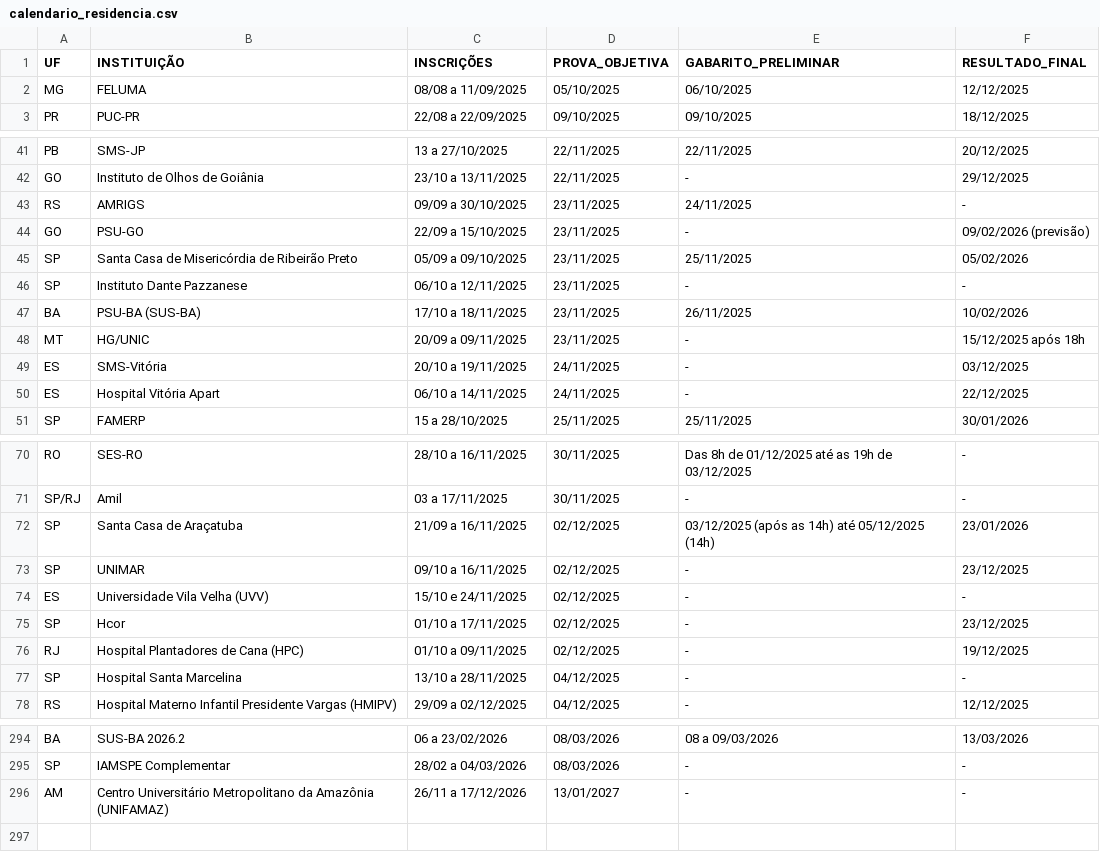
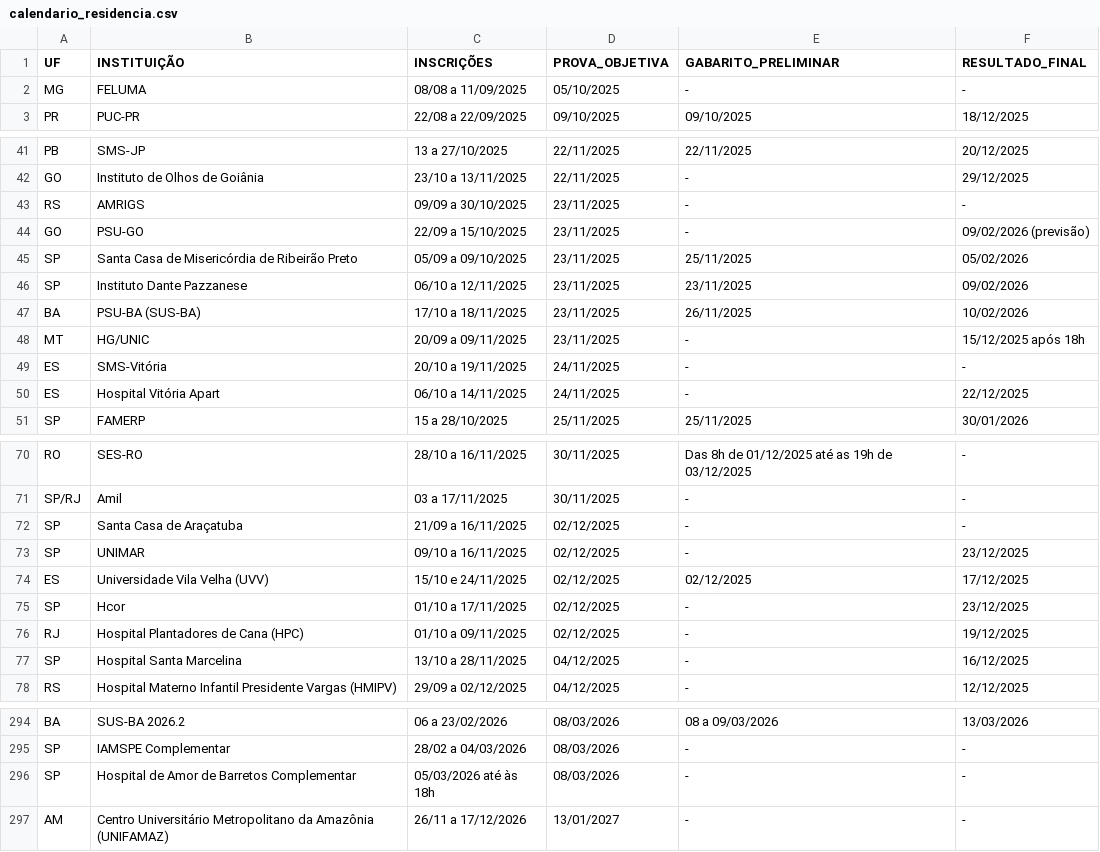
Before and after one commit to cadeteafya/calendario-provas, a CSV file: data/calendario_residencia.csv, drawn as a sheet; only a part is shown, gaps mark what is left out; the diff covers the shown part only.

```diff
--- a/data/calendario_residencia.csv
+++ b/data/calendario_residencia.csv
@@ -1,3 +1,3 @@
 UF,INSTITUIÇÃO,INSCRIÇÕES,PROVA_OBJETIVA,GABARITO_PRELIMINAR,RESULTADO_FINAL
-MG,FELUMA,08/08 a 11/09/2025,05/10/2025,06/10/2025,12/12/2025
+MG,FELUMA,08/08 a 11/09/2025,05/10/2025,-,-
 PR,PUC-PR,22/08 a 22/09/2025,09/10/2025,09/10/2025,18/12/2025
@@ -42,9 +42,9 @@ PB,SMS-JP,13 a 27/10/2025,22/11/2025,22/11/2025,20/12/2025
 GO,Instituto de Olhos de Goiânia,23/10 a 13/11/2025,22/11/2025,-,29/12/2025
-RS,AMRIGS,09/09 a 30/10/2025,23/11/2025,24/11/2025,-
+RS,AMRIGS,09/09 a 30/10/2025,23/11/2025,-,-
 GO,PSU-GO,22/09 a 15/10/2025,23/11/2025,-,09/02/2026 (previsão)
 SP,Santa Casa de Misericórdia de Ribeirão Preto,05/09 a 09/10/2025,23/11/2025,25/11/2025,05/02/2026
-SP,Instituto Dante Pazzanese,06/10 a 12/11/2025,23/11/2025,-,-
+SP,Instituto Dante Pazzanese,06/10 a 12/11/2025,23/11/2025,23/11/2025,09/02/2026
 BA,PSU-BA (SUS-BA),17/10 a 18/11/2025,23/11/2025,26/11/2025,10/02/2026
 MT,HG/UNIC,20/09 a 09/11/2025,23/11/2025,-,15/12/2025 após 18h
-ES,SMS-Vitória,20/10 a 19/11/2025,24/11/2025,-,03/12/2025
+ES,SMS-Vitória,20/10 a 19/11/2025,24/11/2025,-,-
 ES,Hospital Vitória Apart,06/10 a 14/11/2025,24/11/2025,-,22/12/2025
@@ -71,8 +71,8 @@ RO,SES-RO,28/10 a 16/11/2025,30/11/2025,Das 8h de 01/12/2025 até as 19h de 03/1
 SP/RJ,Amil,03 a 17/11/2025,30/11/2025,-,-
-SP,Santa Casa de Araçatuba,21/09 a 16/11/2025,02/12/2025,03/12/2025 (após as 14h) até 05/12/2025 (14h),23/01/2026
+SP,Santa Casa de Araçatuba,21/09 a 16/11/2025,02/12/2025,-,-
 SP,UNIMAR,09/10 a 16/11/2025,02/12/2025,-,23/12/2025
-ES,Universidade Vila Velha (UVV),15/10 e 24/11/2025,02/12/2025,-,-
+ES,Universidade Vila Velha (UVV),15/10 e 24/11/2025,02/12/2025,02/12/2025,17/12/2025
 SP,Hcor,01/10 a 17/11/2025,02/12/2025,-,23/12/2025
 RJ,Hospital Plantadores de Cana (HPC),01/10 a 09/11/2025,02/12/2025,-,19/12/2025
-SP,Hospital Santa Marcelina,13/10 a 28/11/2025,04/12/2025,-,-
+SP,Hospital Santa Marcelina,13/10 a 28/11/2025,04/12/2025,-,16/12/2025
 RS,Hospital Materno Infantil Presidente Vargas (HMIPV),29/09 a 02/12/2025,04/12/2025,-,12/12/2025
@@ -295,2 +295,3 @@ BA,SUS-BA 2026.2,06 a 23/02/2026,08/03/2026,08 a 09/03/2026,13/03/2026
 SP,IAMSPE Complementar,28/02 a 04/03/2026,08/03/2026,-,-
+SP,Hospital de Amor de Barretos Complementar,05/03/2026 até às 18h,08/03/2026,-,-
 AM,Centro Universitário Metropolitano da Amazônia (UNIFAMAZ),26/11 a 17/12/2026,13/01/2027,-,-
```
Also changed, not shown: 16 edited cells elsewhere in this file, 2 other files.
